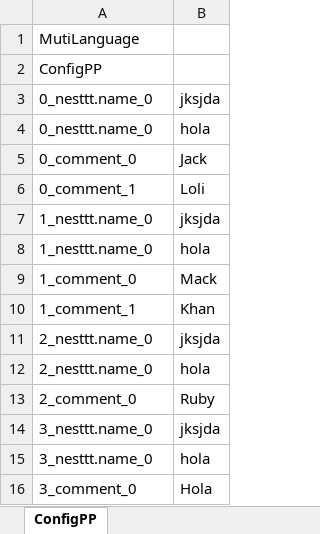
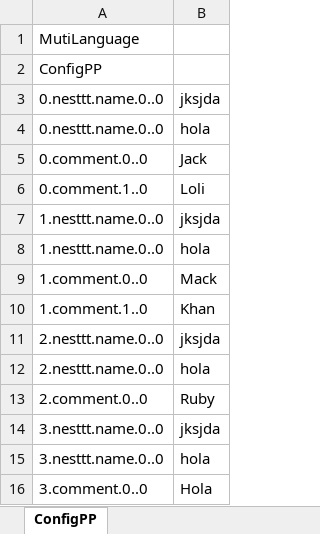
Before and after one commit to ChillyYep/UISystem, an Excel workbook: Tools/ConfigDataExpoter/Design/Language/CN/Test_CN.xlsx, sheet ConfigPP, drawn as a sheet; values as stored, in another font and other column widths than the file's, no borders; the diff names each change by its address in the sheet, - before the commit and + after, or states it on an @@ line.

```diff
--- a/Tools/ConfigDataExpoter/Design/Language/CN/Test_CN.xlsx (sheet ConfigPP)
+++ b/Tools/ConfigDataExpoter/Design/Language/CN/Test_CN.xlsx (sheet ConfigPP)
-A3:A4: 0_nesttt.name_0
+A3:A4: 0.nesttt.name.0..0
-A5: 0_comment_0
+A5: 0.comment.0..0
-A6: 0_comment_1
+A6: 0.comment.1..0
-A7:A8: 1_nesttt.name_0
+A7:A8: 1.nesttt.name.0..0
-A9: 1_comment_0
+A9: 1.comment.0..0
-A10: 1_comment_1
+A10: 1.comment.1..0
-A11:A12: 2_nesttt.name_0
+A11:A12: 2.nesttt.name.0..0
-A13: 2_comment_0
+A13: 2.comment.0..0
-A14:A15: 3_nesttt.name_0
+A14:A15: 3.nesttt.name.0..0
-A16: 3_comment_0
+A16: 3.comment.0..0
```
Also changed, not shown: 20 other files.
